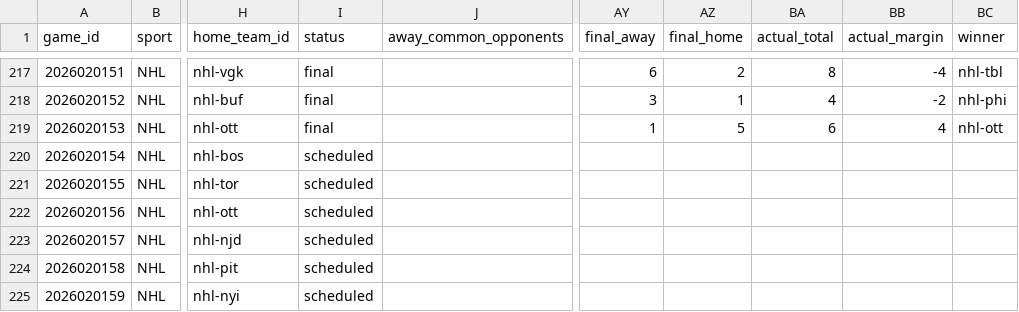
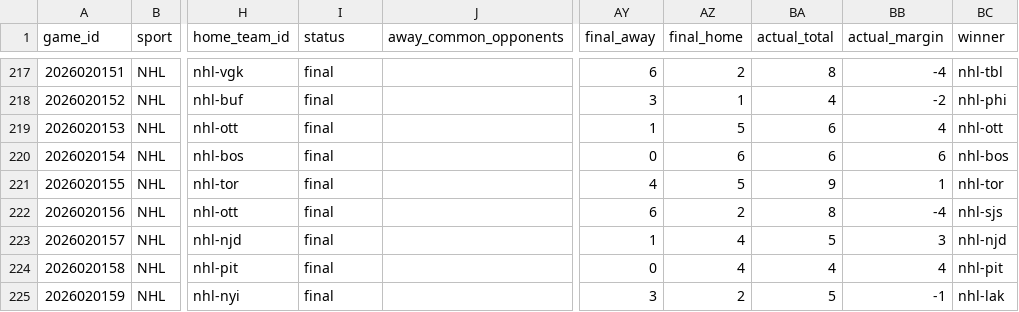
Before and after one commit to jpf5046/basic_betting_model, a CSV file: data/frames/nhl_20262027.csv, drawn as a sheet; only a part is shown, gaps mark what is left out; the diff covers the shown part only; the diff names each change by its address in the sheet, - before the commit and + after, or states it on an @@ line.

```diff
--- a/data/frames/nhl_20262027.csv
+++ b/data/frames/nhl_20262027.csv
-I220:I225 (status): scheduled
+I220:I225 (status): final
-AY220 (final_away): (empty)
+AY220 (final_away): 0
-AZ220 (final_home): (empty)
+AZ220 (final_home): 6
-BA220 (actual_total): (empty)
+BA220 (actual_total): 6
-BB220 (actual_margin): (empty)
+BB220 (actual_margin): 6
-BC220 (winner): (empty)
+BC220 (winner): nhl-bos
-AY221 (final_away): (empty)
+AY221 (final_away): 4
-AZ221 (final_home): (empty)
+AZ221 (final_home): 5
-BA221 (actual_total): (empty)
+BA221 (actual_total): 9
-BB221 (actual_margin): (empty)
+BB221 (actual_margin): 1
-BC221 (winner): (empty)
+BC221 (winner): nhl-tor
-AY222 (final_away): (empty)
+AY222 (final_away): 6
-AZ222 (final_home): (empty)
+AZ222 (final_home): 2
-BA222 (actual_total): (empty)
+BA222 (actual_total): 8
-BB222 (actual_margin): (empty)
+BB222 (actual_margin): -4
-BC222 (winner): (empty)
+BC222 (winner): nhl-sjs
-AY223 (final_away): (empty)
+AY223 (final_away): 1
-AZ223:AZ224 (final_home): (empty)
+AZ223:AZ224 (final_home): 4
-BA223 (actual_total): (empty)
+BA223 (actual_total): 5
-BB223 (actual_margin): (empty)
+BB223 (actual_margin): 3
-BC223 (winner): (empty)
+BC223 (winner): nhl-njd
-AY224 (final_away): (empty)
+AY224 (final_away): 0
-BA224 (actual_total): (empty)
+BA224 (actual_total): 4
-BB224 (actual_margin): (empty)
+BB224 (actual_margin): 4
-BC224 (winner): (empty)
+BC224 (winner): nhl-pit
-AY225 (final_away): (empty)
+AY225 (final_away): 3
-AZ225 (final_home): (empty)
+AZ225 (final_home): 2
-BA225 (actual_total): (empty)
+BA225 (actual_total): 5
-BB225 (actual_margin): (empty)
+BB225 (actual_margin): -1
-BC225 (winner): (empty)
+BC225 (winner): nhl-lak
```
Also changed, not shown: 2 added rows and 36 edited cells elsewhere in this file, data/frames/mlb_2026.csv, data/nhl/games_20262027.csv, 6 other files.
